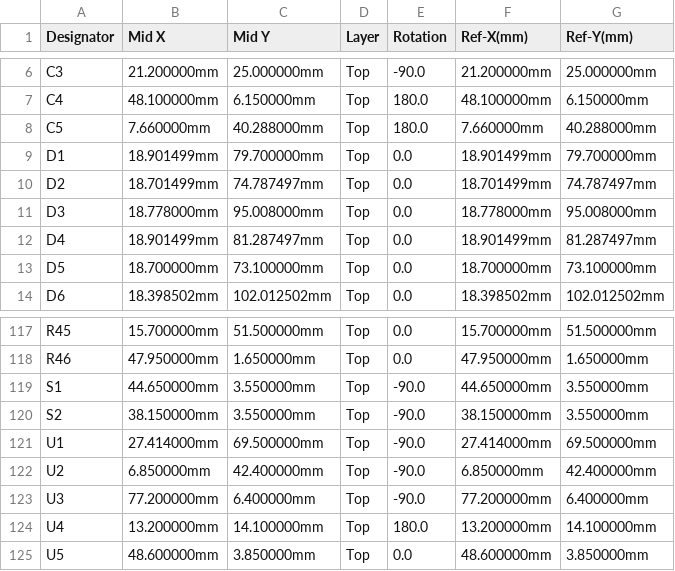
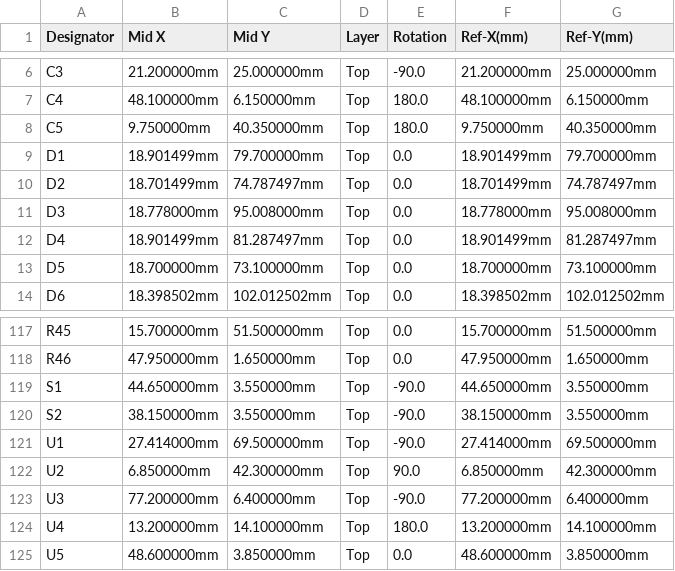
Before and after one commit to rusefi/alphax-2chan, a CSV file: boards/alphax_2ch-c/frame/2ch-CPL.csv, drawn as a sheet; only a part is shown, gaps mark what is left out.

```diff
--- a/boards/alphax_2ch-c/frame/2ch-CPL.csv
+++ b/boards/alphax_2ch-c/frame/2ch-CPL.csv
@@ -7,3 +7,3 @@ C3,21.200000mm,25.000000mm,Top,-90.0,21.200000mm,25.000000mm
 C4,48.100000mm,6.150000mm,Top,180.0,48.100000mm,6.150000mm
-C5,7.660000mm,40.288000mm,Top,180.0,7.660000mm,40.288000mm
+C5,9.750000mm,40.350000mm,Top,180.0,9.750000mm,40.350000mm
 D1,18.901499mm,79.700000mm,Top,0.0,18.901499mm,79.700000mm
@@ -121,3 +121,3 @@ S2,38.150000mm,3.550000mm,Top,-90.0,38.150000mm,3.550000mm
 U1,27.414000mm,69.500000mm,Top,-90.0,27.414000mm,69.500000mm
-U2,6.850000mm,42.400000mm,Top,-90.0,6.850000mm,42.400000mm
+U2,6.850000mm,42.300000mm,Top,90.0,6.850000mm,42.300000mm
 U3,77.200000mm,6.400000mm,Top,-90.0,77.200000mm,6.400000mm
```
Also changed, not shown: boards/alphax_2ch-c/board/alphax_2ch-c-CPL.csv, boards/alphax_2ch-c/frame/2ch-BOM.csv, 48 other files.
